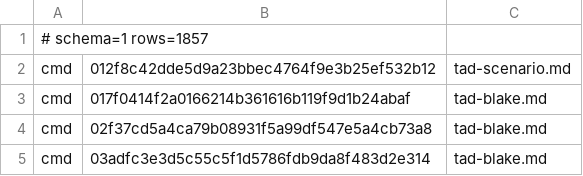
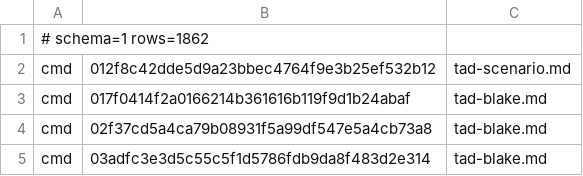
Before and after one commit to Sheldon-92/TAD, a TSV file: .tad/provenance/claude-legacy.tsv, drawn as a sheet; only a part is shown; the diff covers the shown part only.

```diff
--- a/.tad/provenance/claude-legacy.tsv
+++ b/.tad/provenance/claude-legacy.tsv
@@ -1,2 +1,2 @@
-# schema=1 rows=1857
+# schema=1 rows=1862
 cmd	012f8c42dde5d9a23bbec4764f9e3b25ef532b12	tad-scenario.md
```
Also changed, not shown: 5 added rows elsewhere in this file, 6 other files.
